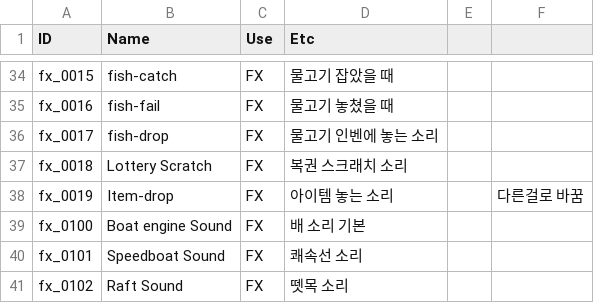
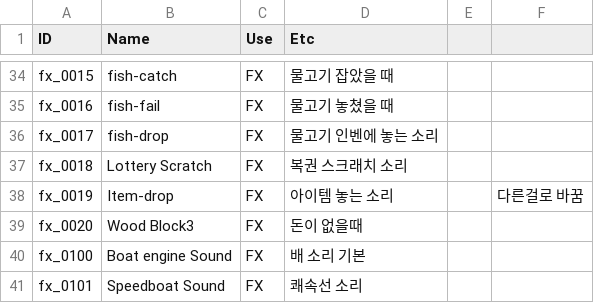
Before and after one commit to nodong91/FishingAssets, a CSV file: 01_Resources/Datas/Data_Json/Data_Audio - Setting.csv, drawn as a sheet; only a part is shown, gaps mark what is left out; the shorter side is filled out with more unchanged rows.

```diff
--- a/01_Resources/Datas/Data_Json/Data_Audio - Setting.csv
+++ b/01_Resources/Datas/Data_Json/Data_Audio - Setting.csv
@@ -38,2 +38,3 @@ fx_0018,Lottery Scratch,FX,복권 스크래치 소리,,
 fx_0019,Item-drop,FX,아이템 놓는 소리,,다른걸로 바꿈
+fx_0020,Wood Block3,FX,돈이 없을때,,
 fx_0100,Boat engine Sound,FX,배 소리 기본,,
```
Also changed, not shown: 5 other files.
